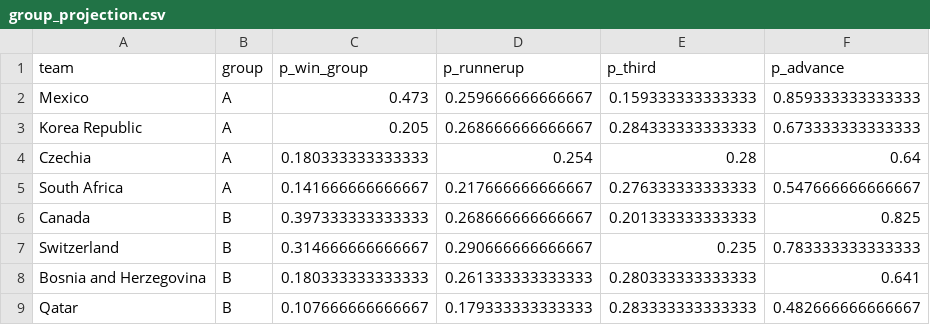
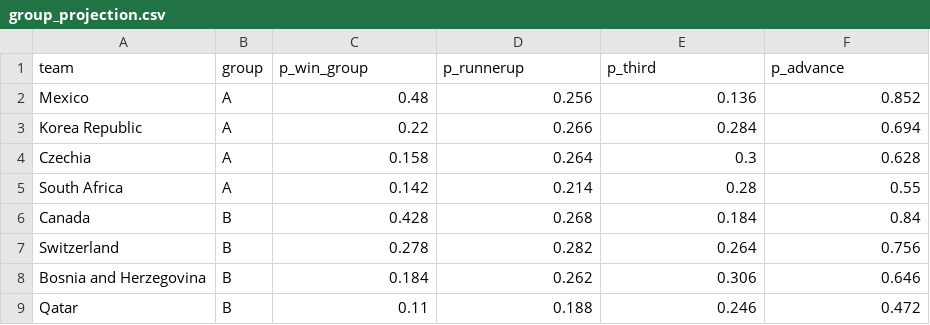
Before and after one commit to NothingButData/fifa-world-cup-2026, a CSV file: outcomes/predictions/group_projection.csv, drawn as a sheet; only a part is shown; the diff covers the shown part only.

```diff
--- a/outcomes/predictions/group_projection.csv
+++ b/outcomes/predictions/group_projection.csv
@@ -1,9 +1,9 @@
 "team","group","p_win_group","p_runnerup","p_third","p_advance"
-"Mexico","A",0.473,0.259666666666667,0.159333333333333,0.859333333333333
-"Korea Republic","A",0.205,0.268666666666667,0.284333333333333,0.673333333333333
-"Czechia","A",0.180333333333333,0.254,0.28,0.64
-"South Africa","A",0.141666666666667,0.217666666666667,0.276333333333333,0.547666666666667
-"Canada","B",0.397333333333333,0.268666666666667,0.201333333333333,0.825
-"Switzerland","B",0.314666666666667,0.290666666666667,0.235,0.783333333333333
-"Bosnia and Herzegovina","B",0.180333333333333,0.261333333333333,0.280333333333333,0.641
-"Qatar","B",0.107666666666667,0.179333333333333,0.283333333333333,0.482666666666667
+"Mexico","A",0.48,0.256,0.136,0.852
+"Korea Republic","A",0.22,0.266,0.284,0.694
+"Czechia","A",0.158,0.264,0.3,0.628
+"South Africa","A",0.142,0.214,0.28,0.55
+"Canada","B",0.428,0.268,0.184,0.84
+"Switzerland","B",0.278,0.282,0.264,0.756
+"Bosnia and Herzegovina","B",0.184,0.262,0.306,0.646
+"Qatar","B",0.11,0.188,0.246,0.472
```
Also changed, not shown: 159 edited cells elsewhere in this file, outcomes/predictions/golden_boot_projection.csv, outcomes/predictions/progression_probabilities.csv, 2 other files.
